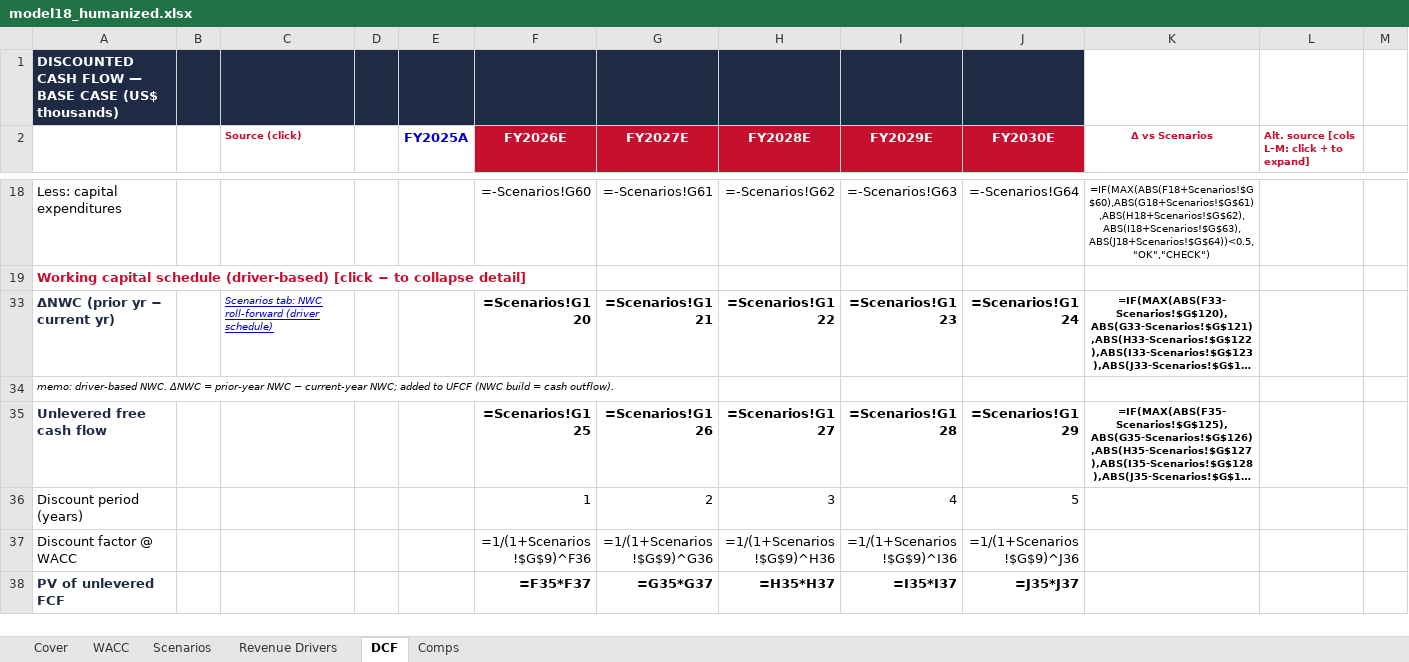
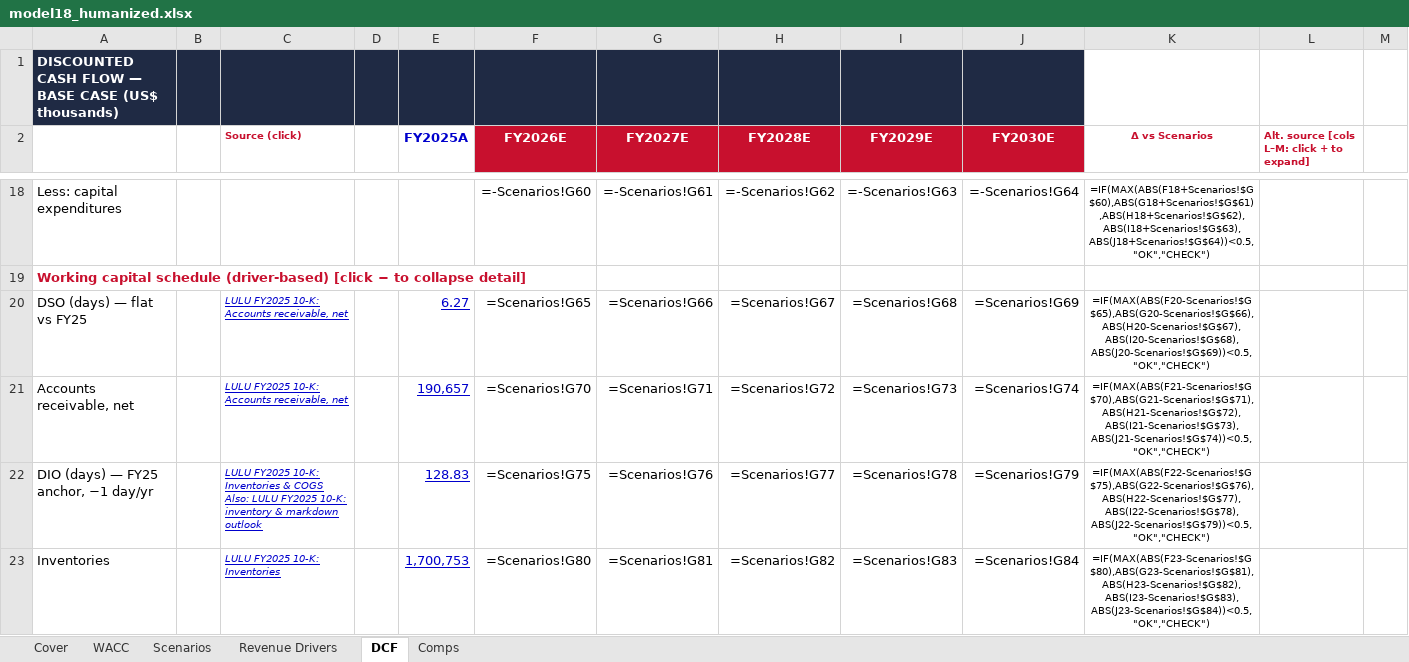
Before and after one commit to vengeanceaiUSC/RM, an Excel workbook: LULU/model18_humanized.xlsx, sheet DCF, drawn as a sheet; only a part is shown, gaps mark what is left out; the shorter side is filled out with more unchanged rows; long unchanged cells end in …; values as stored, in another font and other column widths than the file's, no borders; formulas without a stored value are shown as written; ↵ is a line break in a cell; the diff covers the shown part only; the diff names each change by its address in the sheet, - before the commit and + after, or states it on an @@ line.

```diff
--- a/LULU/model18_humanized.xlsx (sheet DCF)
+++ b/LULU/model18_humanized.xlsx (sheet DCF)
@@ row 20 unhidden: DSO (days) — flat vs FY25 |  | LULU FY2025 10-K: Accounts receivable, net |  | 6.27 | =Scenarios!G65 | =Scenarios!G66 | =Scenarios!G67 | =Scenarios!G68 | =Scenarios!G69 | =IF(MAX(ABS(F20-Scenarios!$G$65),ABS(G20-Scenarios!$G$66),ABS(H20-Scenarios!$G$67),ABS(I20-Scenarios!$G$68),ABS(J20-Scenarios!$G$69))<0.5,"OK","CHECK") @@
@@ row 21 unhidden: Accounts receivable, net |  | LULU FY2025 10-K: Accounts receivable, net |  | 190,657 | =Scenarios!G70 | =Scenarios!G71 | =Scenarios!G72 | =Scenarios!G73 | =Scenarios!G74 | =IF(MAX(ABS(F21-Scenarios!$G$70),ABS(G21-Scenarios!$G$71),ABS(H21-Scenarios!$G$72),ABS(I21-Scenarios!$G$73),ABS(J21-Scenarios!$G$74))<0.5,"OK","CHECK") @@
@@ row 22 unhidden: DIO (days) — FY25 anchor, −1 day/yr |  | LULU FY2025 10-K: Inventories & COGS ↵ Also: LULU FY2025 10-K: inventory & markdown outlook |  | 128.83 | =Scenarios!G75 | =Scenarios!G76 | =Scenarios!G77 | =Scenarios!G78 | =Scenarios!G79 | =IF(MAX(ABS(F22-Scenarios!$G$75),ABS(G22-Scenarios!$G$76),ABS(H22-Scenarios!$G$77),ABS(I22-Scenarios!$G$78),ABS(J22-Scenarios!$G$79))<0.5,"OK","CHECK") @@
@@ row 23 unhidden: Inventories |  | LULU FY2025 10-K: Inventories |  | 1,700,753 | =Scenarios!G80 | =Scenarios!G81 | =Scenarios!G82 | =Scenarios!G83 | =Scenarios!G84 | =IF(MAX(ABS(F23-Scenarios!$G$80),ABS(G23-Scenarios!$G$81),ABS(H23-Scenarios!$G$82),ABS(I23-Scenarios!$G$83),ABS(J23-Scenarios!$G$84))<0.5,"OK","CHECK") @@
```
Also changed, not shown: 9 hidden or unhidden rows elsewhere in this sheet, sheet Revenue Drivers, sheet Scenarios, LULU/model18_humanized (1).xlsx, LULU/model18_wsp_formulas.xlsx, 2 other files.
